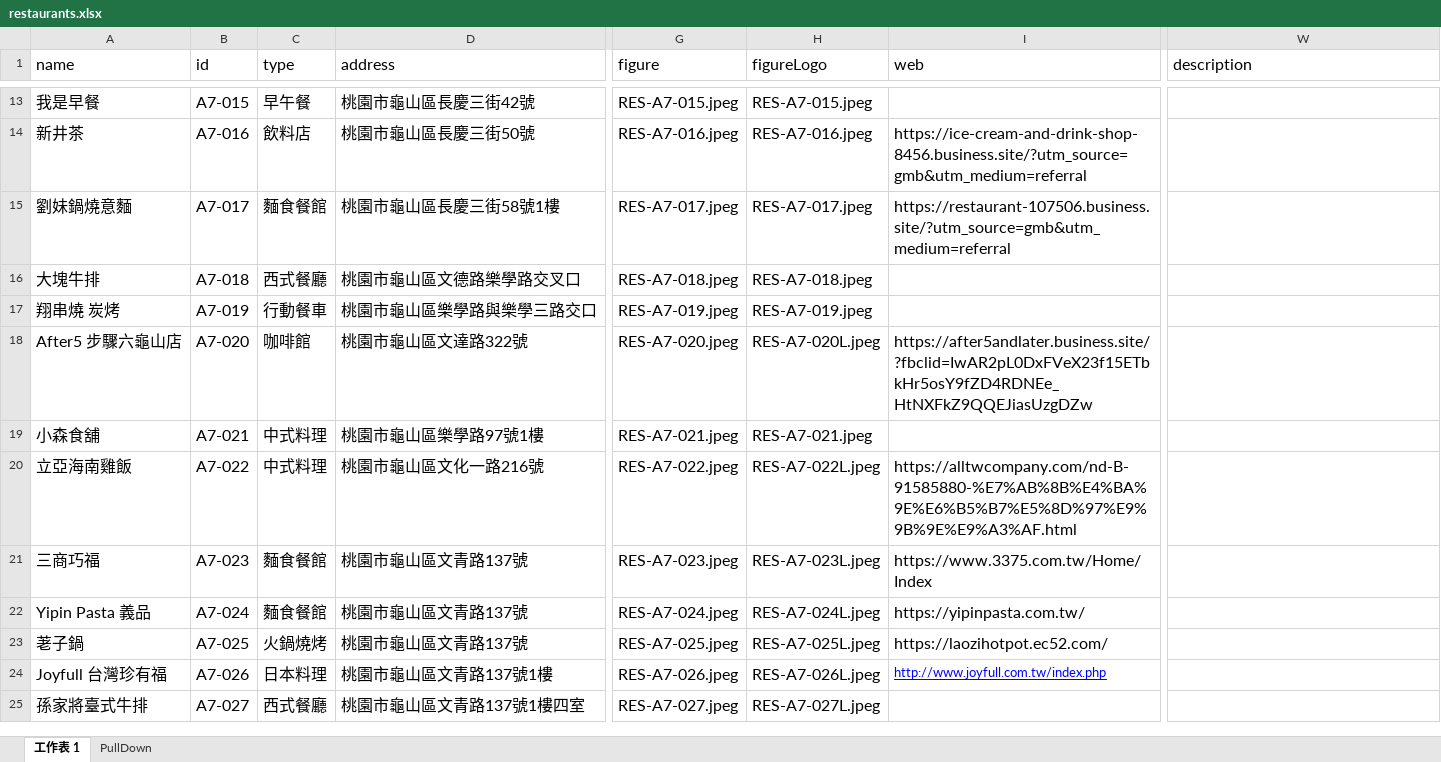
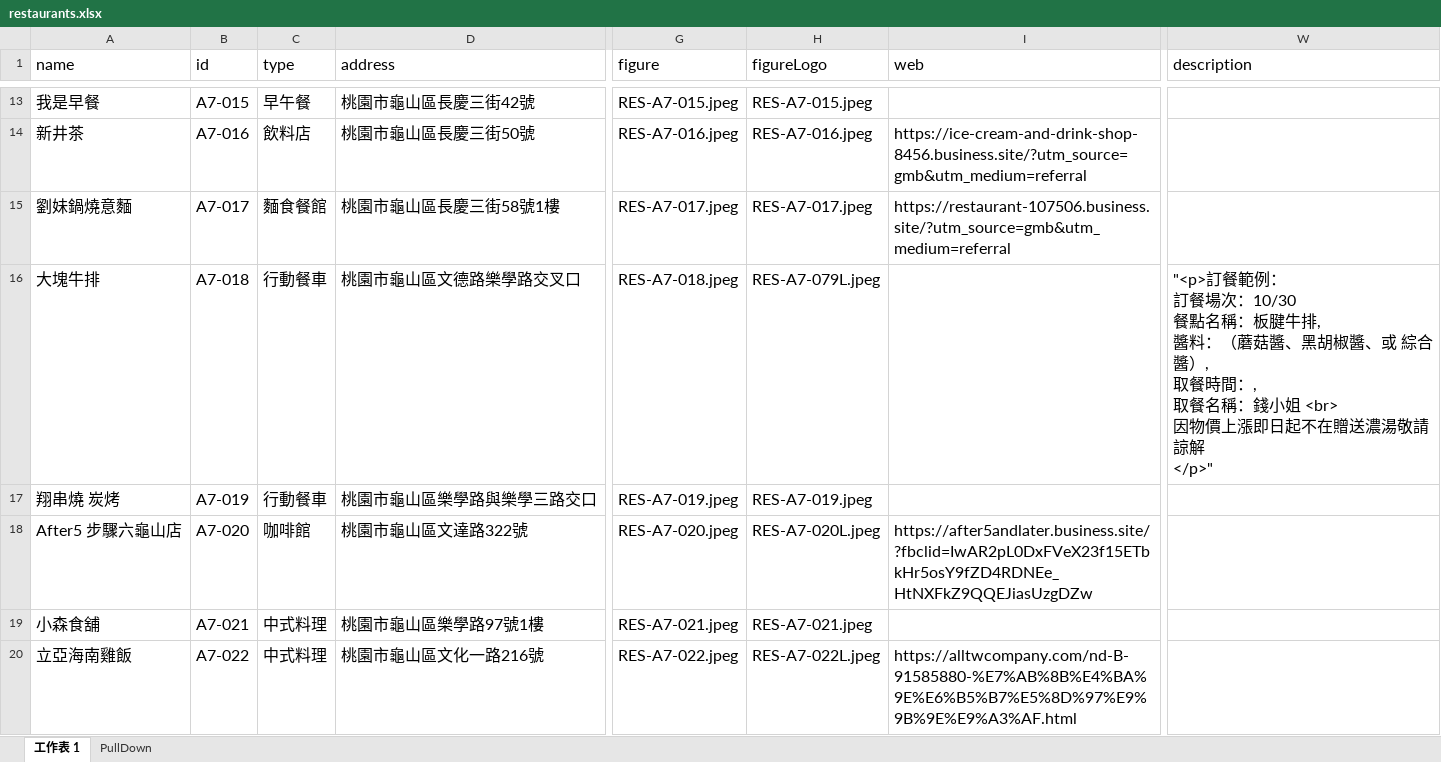
Before and after one commit to TCWang/A7Kanban10, an Excel workbook: data/restaurants.xlsx, sheet 工作表 1, drawn as a sheet; only a part is shown, gaps mark what is left out; the shorter side is filled out with more unchanged rows; values as stored, in another font and other column widths than the file's, no borders; ↵ is a line break in a cell; the diff covers the shown part only; the diff names each change by its address in the sheet, - before the commit and + after, or states it on an @@ line.

Commit message:
restaurant

```diff
--- a/data/restaurants.xlsx (sheet 工作表 1)
+++ b/data/restaurants.xlsx (sheet 工作表 1)
-C16 (type): 西式餐廳
+C16 (type): 行動餐車
-H16 (figureLogo): RES-A7-018.jpeg
+H16 (figureLogo): RES-A7-079L.jpeg
-W16 (description): (empty)
+W16 (description): "<p>訂餐範例： ↵ 訂餐場次：10/30 ↵ 餐點名稱：板腱牛排, ↵ 醬料：（蘑菇醬、黑胡椒醬、或 綜合醬）, ↵ 取餐時間：, ↵ 取餐名稱：錢小姐 <br> ↵ 因物價上漲即日起不在贈送濃湯敬請諒解 ↵ </p>"
```
Also changed, not shown: 1 removed row elsewhere in this sheet, 1 other file.
